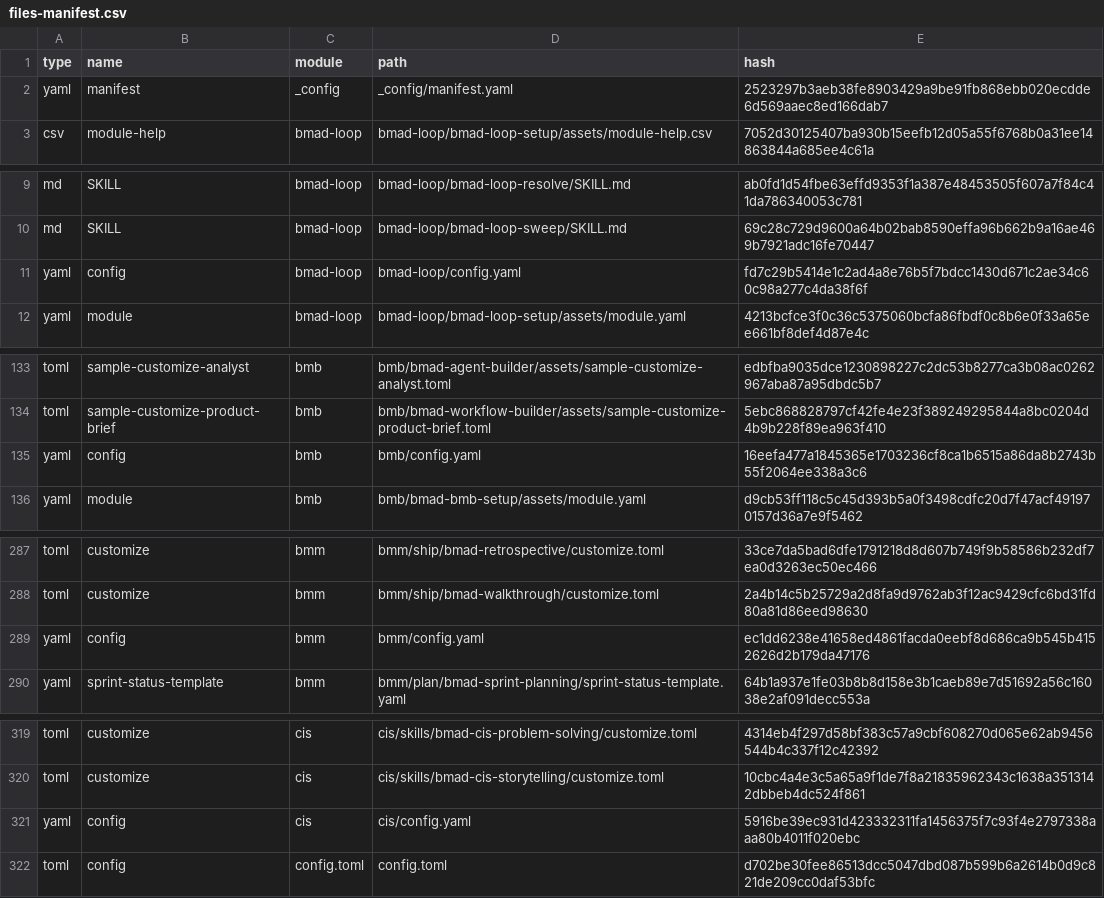
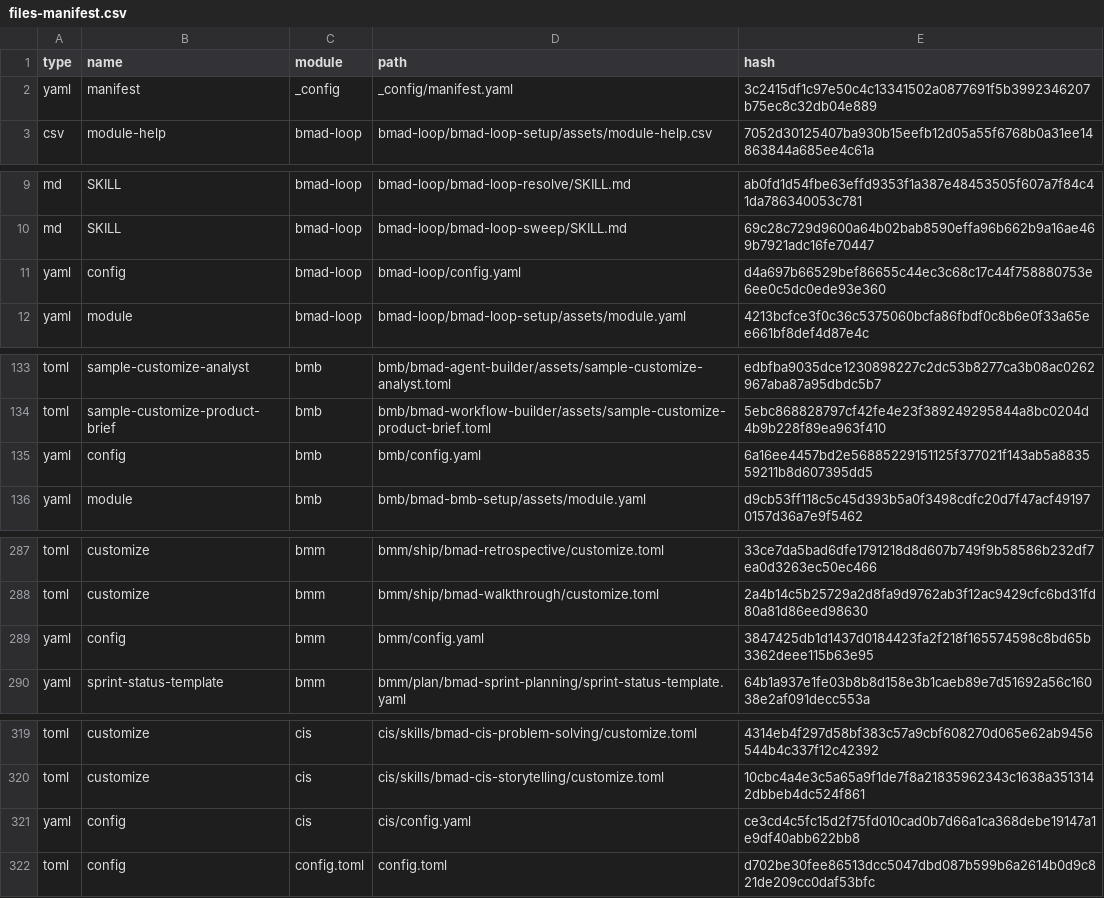
Before and after one commit to Hexalith/Hexalith.CiCd, a CSV file: _bmad/_config/files-manifest.csv, drawn as a sheet; only a part is shown, gaps mark what is left out; the diff covers the shown part only.

Commit message:
fix: update BMAD 6.12.4

```diff
--- a/_bmad/_config/files-manifest.csv
+++ b/_bmad/_config/files-manifest.csv
@@ -1,3 +1,3 @@
 type,name,module,path,hash
-"yaml","manifest","_config","_config/manifest.yaml","2523297b3aeb38fe8903429a9be91fb868ebb020ecdde6d569aaec8ed166dab7"
+"yaml","manifest","_config","_config/manifest.yaml","3c2415df1c97e50c4c13341502a0877691f5b3992346207b75ec8c32db04e889"
 "csv","module-help","bmad-loop","bmad-loop/bmad-loop-setup/assets/module-help.csv","7052d30125407ba930b15eefb12d05a55f6768b0a31ee14863844a685ee4c61a"
@@ -10,3 +10,3 @@ type,name,module,path,hash
 "md","SKILL","bmad-loop","bmad-loop/bmad-loop-sweep/SKILL.md","69c28c729d9600a64b02bab8590effa96b662b9a16ae469b7921adc16fe70447"
-"yaml","config","bmad-loop","bmad-loop/config.yaml","fd7c29b5414e1c2ad4a8e76b5f7bdcc1430d671c2ae34c60c98a277c4da38f6f"
+"yaml","config","bmad-loop","bmad-loop/config.yaml","d4a697b66529bef86655c44ec3c68c17c44f758880753e6ee0c5dc0ede93e360"
 "yaml","module","bmad-loop","bmad-loop/bmad-loop-setup/assets/module.yaml","4213bcfce3f0c36c5375060bcfa86fbdf0c8b6e0f33a65ee661bf8def4d87e4c"
@@ -134,3 +134,3 @@ type,name,module,path,hash
 "toml","sample-customize-product-brief","bmb","bmb/bmad-workflow-builder/assets/sample-customize-product-brief.toml","5ebc868828797cf42fe4e23f389249295844a8bc0204d4b9b228f89ea963f410"
-"yaml","config","bmb","bmb/config.yaml","16eefa477a1845365e1703236cf8ca1b6515a86da8b2743b55f2064ee338a3c6"
+"yaml","config","bmb","bmb/config.yaml","6a16ee4457bd2e56885229151125f377021f143ab5a883559211b8d607395dd5"
 "yaml","module","bmb","bmb/bmad-bmb-setup/assets/module.yaml","d9cb53ff118c5c45d393b5a0f3498cdfc20d7f47acf491970157d36a7e9f5462"
@@ -288,3 +288,3 @@ type,name,module,path,hash
 "toml","customize","bmm","bmm/ship/bmad-walkthrough/customize.toml","2a4b14c5b25729a2d8fa9d9762ab3f12ac9429cfc6bd31fd80a81d86eed98630"
-"yaml","config","bmm","bmm/config.yaml","ec1dd6238e41658ed4861facda0eebf8d686ca9b545b4152626d2b179da47176"
+"yaml","config","bmm","bmm/config.yaml","3847425db1d1437d0184423fa2f218f165574598c8bd65b3362deee115b63e95"
 "yaml","sprint-status-template","bmm","bmm/plan/bmad-sprint-planning/sprint-status-template.yaml","64b1a937e1fe03b8b8d158e3b1caeb89e7d51692a56c16038e2af091decc553a"
@@ -320,3 +320,3 @@ type,name,module,path,hash
 "toml","customize","cis","cis/skills/bmad-cis-storytelling/customize.toml","10cbc4a4e3c5a65a9f1de7f8a21835962343c1638a3513142dbbeb4dc524f861"
-"yaml","config","cis","cis/config.yaml","5916be39ec931d423332311fa1456375f7c93f4e2797338aaa80b4011f020ebc"
+"yaml","config","cis","cis/config.yaml","ce3cd4c5fc15d2f75fd010cad0b7d66a1ca368debe19147a1e9df40abb622bb8"
 "toml","config","config.toml","config.toml","d702be30fee86513dcc5047dbd087b599b6a2614b0d9c821de209cc0daf53bfc"
```
Also changed, not shown: 2 edited cells elsewhere in this file, 23 other files.
